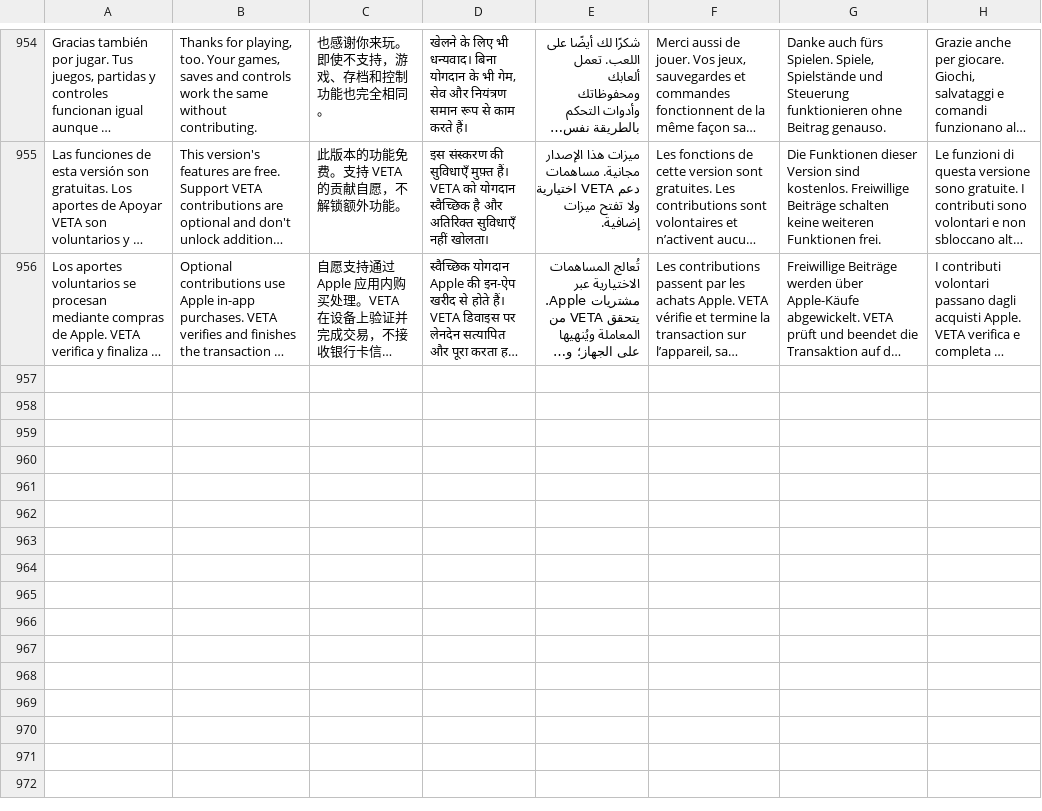
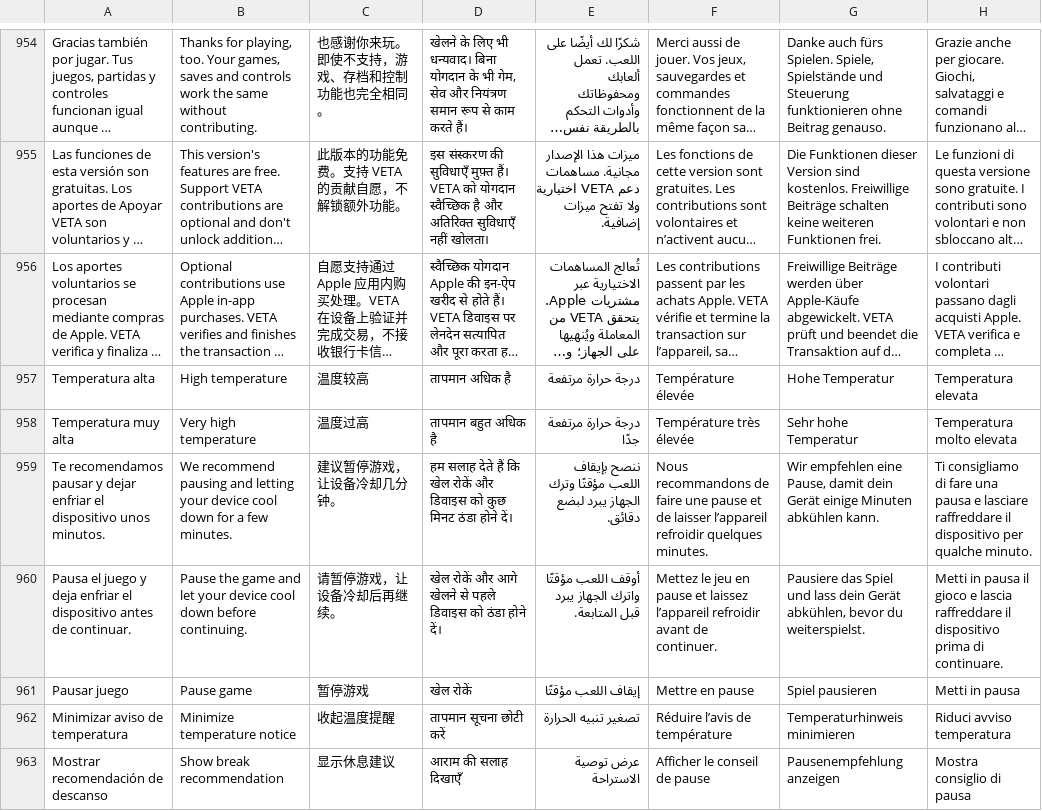
Before and after one commit to wmarquezz/veta-retro-public, a TSV file: apple/native/BuildSupport/localization-translations.tsv, drawn as a sheet; only a part is shown, gaps mark what is left out; long unchanged cells end in …; the diff names each change by its address in the sheet, - before the commit and + after, or states it on an @@ line.

Commit message:
Show thermal advice during gameplay with voluntary pause

```diff
--- a/apple/native/BuildSupport/localization-translations.tsv
+++ b/apple/native/BuildSupport/localization-translations.tsv
+row 957: Temperatura alta | High temperature | 温度较高 | तापमान अधिक है | درجة حرارة مرتفعة | Température élevée | Hohe Temperatur | Temperatura elevata
+row 958: Temperatura muy alta | Very high temperature | 温度过高 | तापमान बहुत अधिक है | درجة حرارة مرتفعة جدًا | Température très élevée | Sehr hohe Temperatur | Temperatura molto elevata
+row 959: Te recomendamos pausar y dejar enfriar el dispositivo unos minutos. | We recommend pausing and letting your device cool down for a few minutes. | 建议暂停游戏，让设备冷却几分钟。 | हम सलाह देते हैं कि खेल रोकें और डिवाइस को कुछ मिनट ठंडा होने दें। | ننصح بإيقاف اللعب مؤقتًا وترك الجهاز يبرد لبضع دقائق. | Nous recommandons de faire une pause et de laisser l’appareil refroidir quelques minutes. | Wir empfehlen eine Pause, damit dein Gerät einige Minuten abkühlen kann. | Ti consigliamo di fare una pausa e lasciare raffreddare il dispositivo per qualche minuto.
+row 960: Pausa el juego y deja enfriar el dispositivo antes de continuar. | Pause the game and let your device cool down before continuing. | 请暂停游戏，让设备冷却后再继续。 | खेल रोकें और आगे खेलने से पहले डिवाइस को ठंडा होने दें। | أوقف اللعب مؤقتًا واترك الجهاز يبرد قبل المتابعة. | Mettez le jeu en pause et laissez l’appareil refroidir avant de continuer. | Pausiere das Spiel und lass dein Gerät abkühlen, bevor du weiterspielst. | Metti in pausa il gioco e lascia raffreddare il dispositivo prima di continuare.
+row 961: Pausar juego | Pause game | 暂停游戏 | खेल रोकें | إيقاف اللعب مؤقتًا | Mettre en pause | Spiel pausieren | Metti in pausa
+row 962: Minimizar aviso de temperatura | Minimize temperature notice | 收起温度提醒 | तापमान सूचना छोटी करें | تصغير تنبيه الحرارة | Réduire l’avis de température | Temperaturhinweis minimieren | Riduci avviso temperatura
+row 963: Mostrar recomendación de descanso | Show break recommendation | 显示休息建议 | आराम की सलाह दिखाएँ | عرض توصية الاستراحة | Afficher le conseil de pause | Pausenempfehlung anzeigen | Mostra consiglio di pausa
```
Also changed, not shown: 20 other files.
